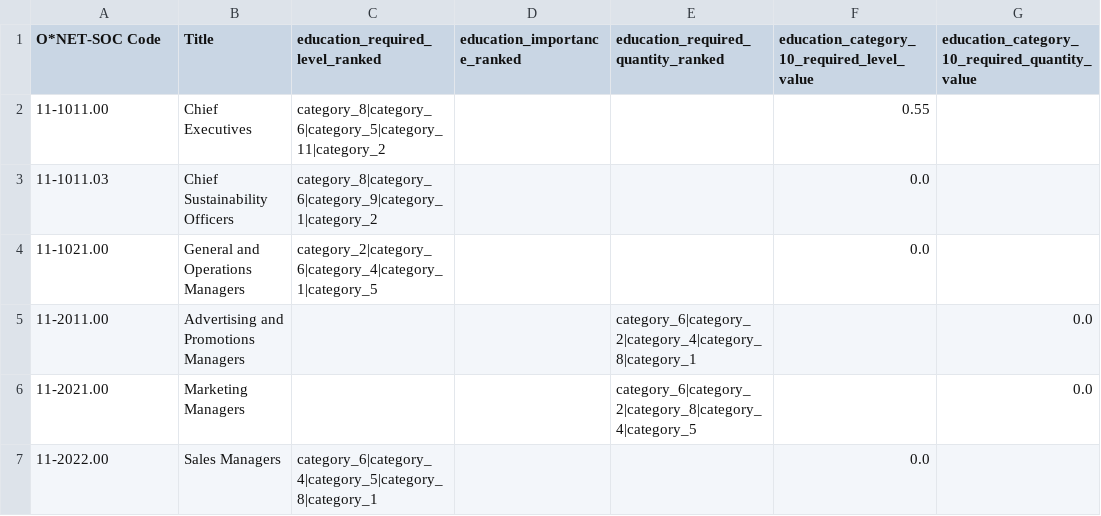
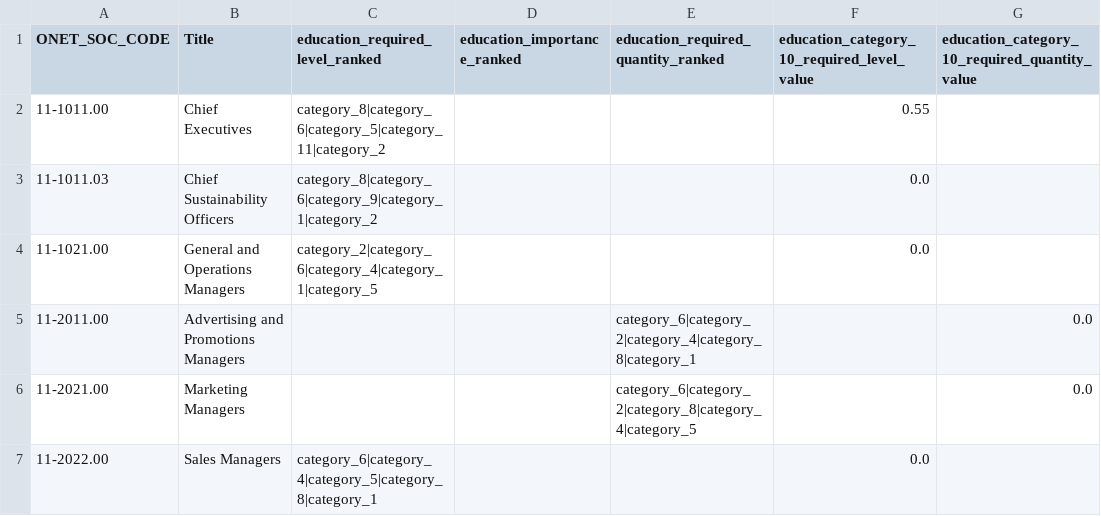
Before and after one commit to Break-Through-Tech/Swytch-2A-predicting-job-satisfaction-from-person-job-fit, a CSV file: data/formatted_onet/formatted_education.csv, drawn as a sheet; only a part is shown; the diff names each change by its address in the sheet, - before the commit and + after, or states it on an @@ line.

Commit message:
Change titles

```diff
--- a/data/formatted_onet/formatted_education.csv
+++ b/data/formatted_onet/formatted_education.csv
-A1: O*NET-SOC Code
+A1: ONET_SOC_CODE
```
Also changed, not shown: 2 other files.
